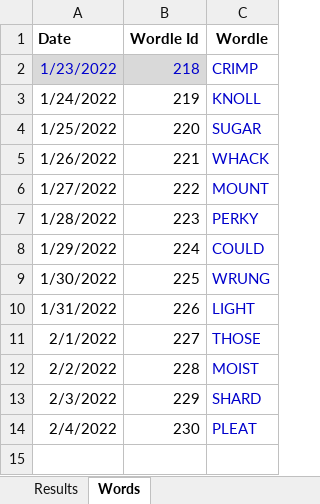
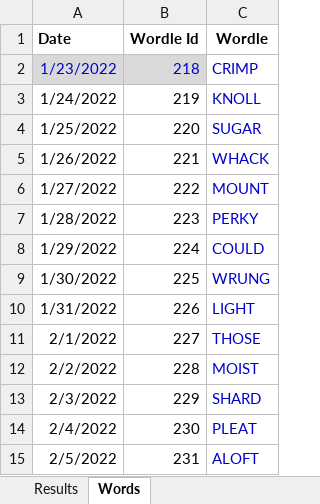
Before and after one commit to RoBtheSloB/WordleTracking, an Excel workbook: Wordle Tracking.xlsx, sheet Words, drawn as a sheet; values as stored, in another font and other column widths than the file's, no borders; the diff names each change by its address in the sheet, - before the commit and + after, or states it on an @@ line.

```diff
--- a/Wordle Tracking.xlsx (sheet Words)
+++ b/Wordle Tracking.xlsx (sheet Words)
+row 15: 2/5/2022 | 231 | ALOFT
```
Also changed, not shown: sheet Results.
